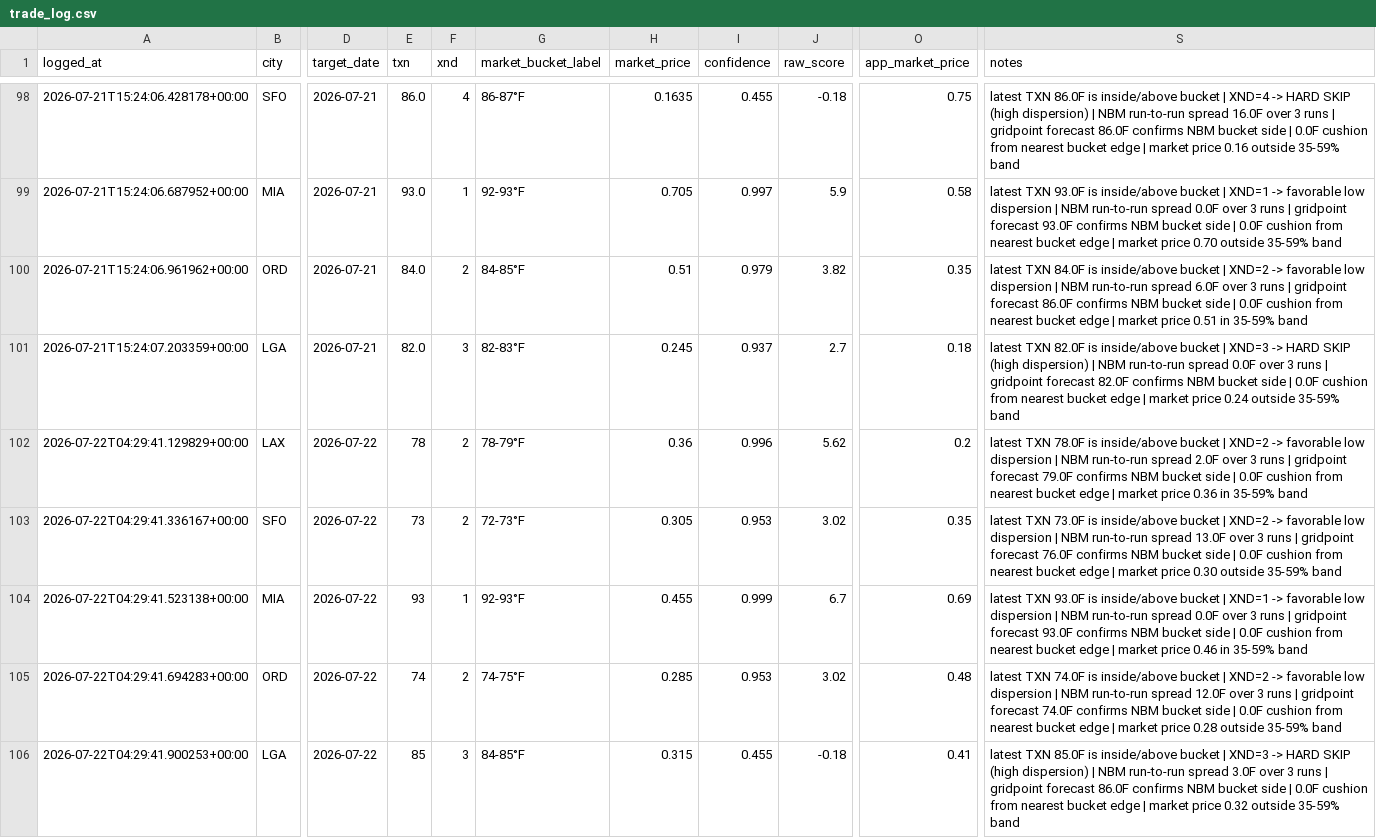
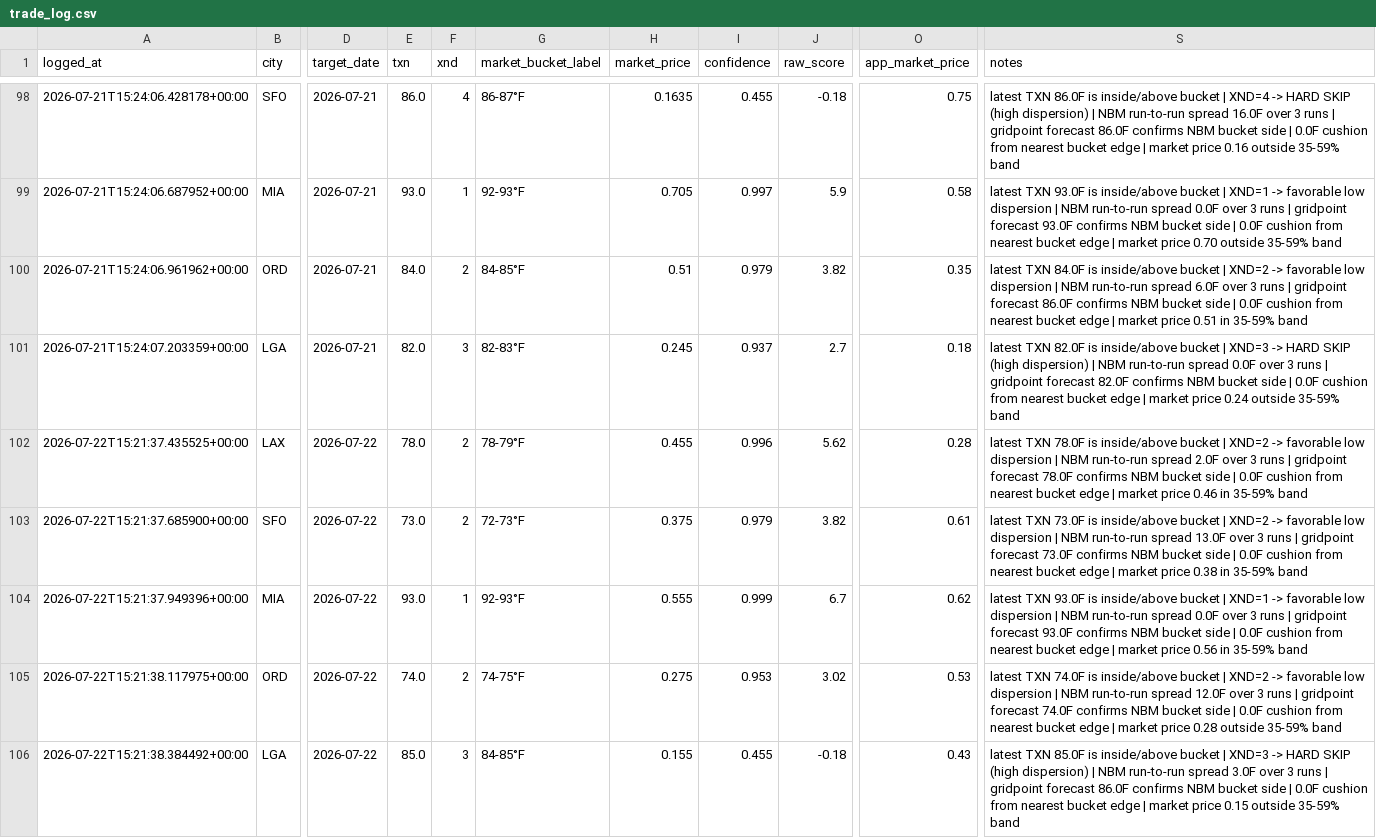
Before and after one commit to sso233x/weather-bot, a CSV file: trade_log.csv, drawn as a sheet; only a part is shown, gaps mark what is left out; the diff names each change by its address in the sheet, - before the commit and + after, or states it on an @@ line.

```diff
--- a/trade_log.csv
+++ b/trade_log.csv
-A102 (logged_at): 2026-07-22T04:29:41.129829+00:00
+A102 (logged_at): 2026-07-22T15:21:37.435525+00:00
-E102 (txn): 78
+E102 (txn): 78.0
-H102 (market_price): 0.36
+H102 (market_price): 0.455
-O102 (app_market_price): 0.2
+O102 (app_market_price): 0.28
-S102 (notes): …gridpoint forecast 79.0F confirms NBM bucket side | 0.0F cushion from nearest bucket edge | market price 0.36 in 35-59%…
+S102 (notes): …gridpoint forecast 78.0F confirms NBM bucket side | 0.0F cushion from nearest bucket edge | market price 0.46 in 35-59%…
-A103 (logged_at): 2026-07-22T04:29:41.336167+00:00
+A103 (logged_at): 2026-07-22T15:21:37.685900+00:00
-E103 (txn): 73
+E103 (txn): 73.0
-H103 (market_price): 0.305
+H103 (market_price): 0.375
-I103 (confidence): 0.953
+I103 (confidence): 0.979
-J103 (raw_score): 3.02
+J103 (raw_score): 3.82
-O103 (app_market_price): 0.35
+O103 (app_market_price): 0.61
-S103 (notes): …gridpoint forecast 76.0F confirms NBM bucket side | 0.0F cushion from nearest bucket edge | market price 0.30 outside 35-59% band
+S103 (notes): …gridpoint forecast 73.0F confirms NBM bucket side | 0.0F cushion from nearest bucket edge | market price 0.38 in 35-59% band
-A104 (logged_at): 2026-07-22T04:29:41.523138+00:00
+A104 (logged_at): 2026-07-22T15:21:37.949396+00:00
-E104 (txn): 93
+E104 (txn): 93.0
-H104 (market_price): 0.455
+H104 (market_price): 0.555
-O104 (app_market_price): 0.69
+O104 (app_market_price): 0.62
-S104 (notes): …market price 0.46 in 35-59%…
+S104 (notes): …market price 0.56 in 35-59%…
-A105 (logged_at): 2026-07-22T04:29:41.694283+00:00
+A105 (logged_at): 2026-07-22T15:21:38.117975+00:00
-E105 (txn): 74
+E105 (txn): 74.0
-H105 (market_price): 0.285
+H105 (market_price): 0.275
-O105 (app_market_price): 0.48
+O105 (app_market_price): 0.53
-A106 (logged_at): 2026-07-22T04:29:41.900253+00:00
+A106 (logged_at): 2026-07-22T15:21:38.384492+00:00
-E106 (txn): 85
+E106 (txn): 85.0
-H106 (market_price): 0.315
+H106 (market_price): 0.155
-O106 (app_market_price): 0.41
+O106 (app_market_price): 0.43
-S106 (notes): …market price 0.32 outside 35-59%…
+S106 (notes): …market price 0.15 outside 35-59%…
```
